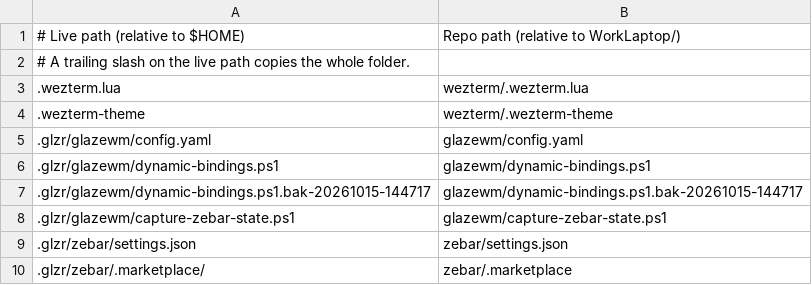
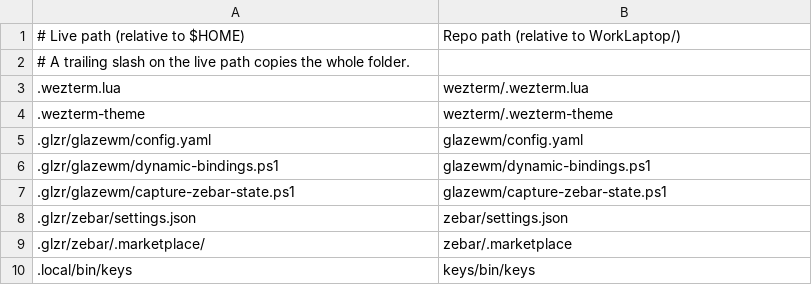
Before and after one commit to Cong-Ha/DotFiles, a TSV file: WorkLaptop/claude/skills/dotfiles-backup/manifest.tsv, drawn as a sheet; only a part is shown; the shorter side is filled out with more unchanged rows.

Commit message:
Remove the pre-watcher .bak copy of dynamic-bindings.ps1
dotfiles-backup: drop the .bak line from manifest.tsv; the skill does not back up .bak copies

glazewm: the removed file matches dynamic-bindings.ps1 in 537f784, so history keeps it

```diff
--- a/WorkLaptop/claude/skills/dotfiles-backup/manifest.tsv
+++ b/WorkLaptop/claude/skills/dotfiles-backup/manifest.tsv
@@ -6,3 +6,2 @@
 .glzr/glazewm/dynamic-bindings.ps1	glazewm/dynamic-bindings.ps1
-.glzr/glazewm/dynamic-bindings.ps1.bak-20261015-144717	glazewm/dynamic-bindings.ps1.bak-20261015-144717
 .glzr/glazewm/capture-zebar-state.ps1	glazewm/capture-zebar-state.ps1
```
Also changed, not shown: 1 other file.
